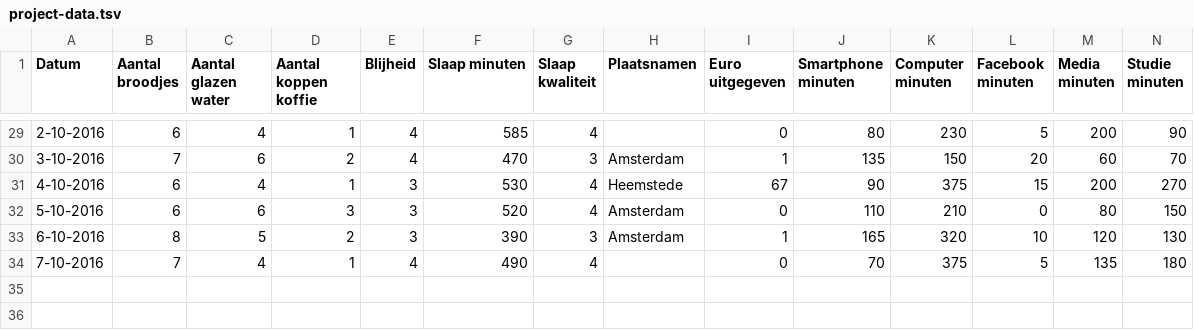
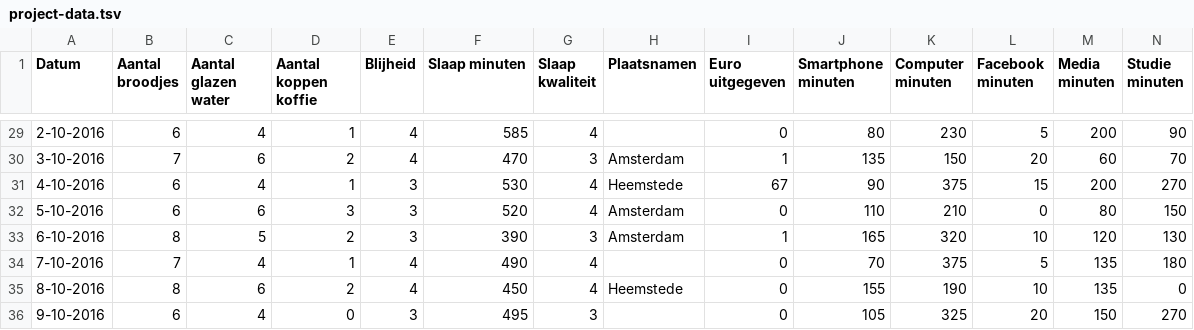
Before and after one commit to nielsdB97/Frontend-3, a TSV file: src/data/project-data.tsv, drawn as a sheet; only a part is shown, gaps mark what is left out; rows hold the shown columns only; the diff names each change by its address in the sheet, - before the commit and + after, or states it on an @@ line.

Commit message:
Fetched latest data

```diff
--- a/src/data/project-data.tsv
+++ b/src/data/project-data.tsv
+row 35: 8-10-2016 | 8 | 6 | 2 | 4 | 450 | 4 | Heemstede | 0 | 155 | 190 | 10 | 135 | 0
+row 36: 9-10-2016 | 6 | 4 | 0 | 3 | 495 | 3 |  | 0 | 105 | 325 | 20 | 150 | 270
```
